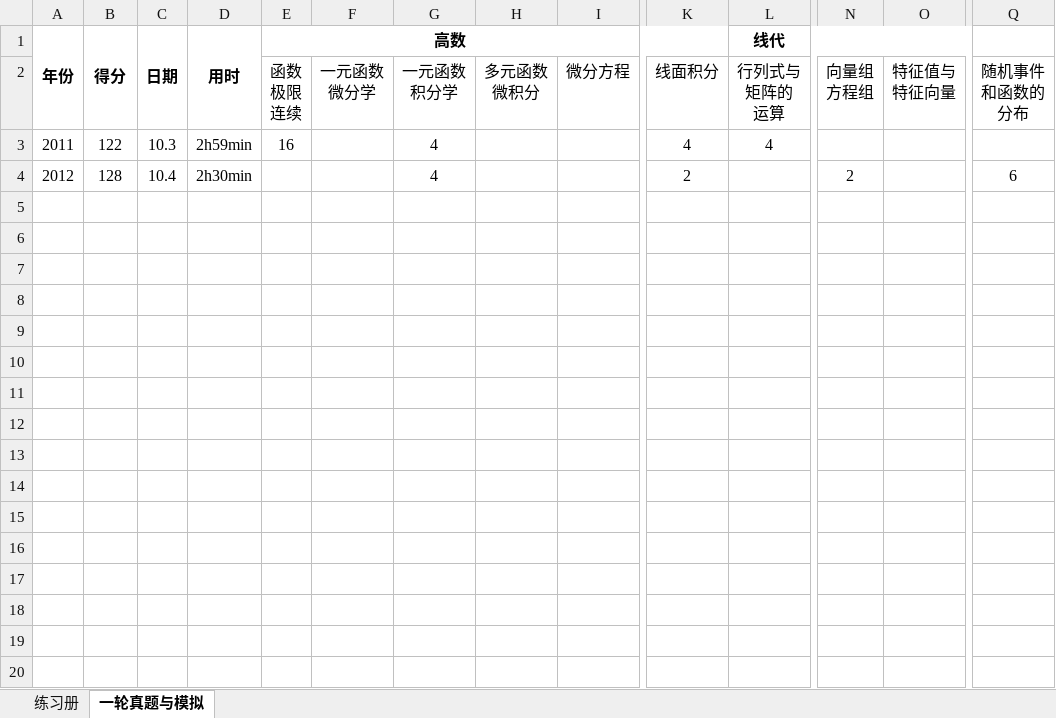
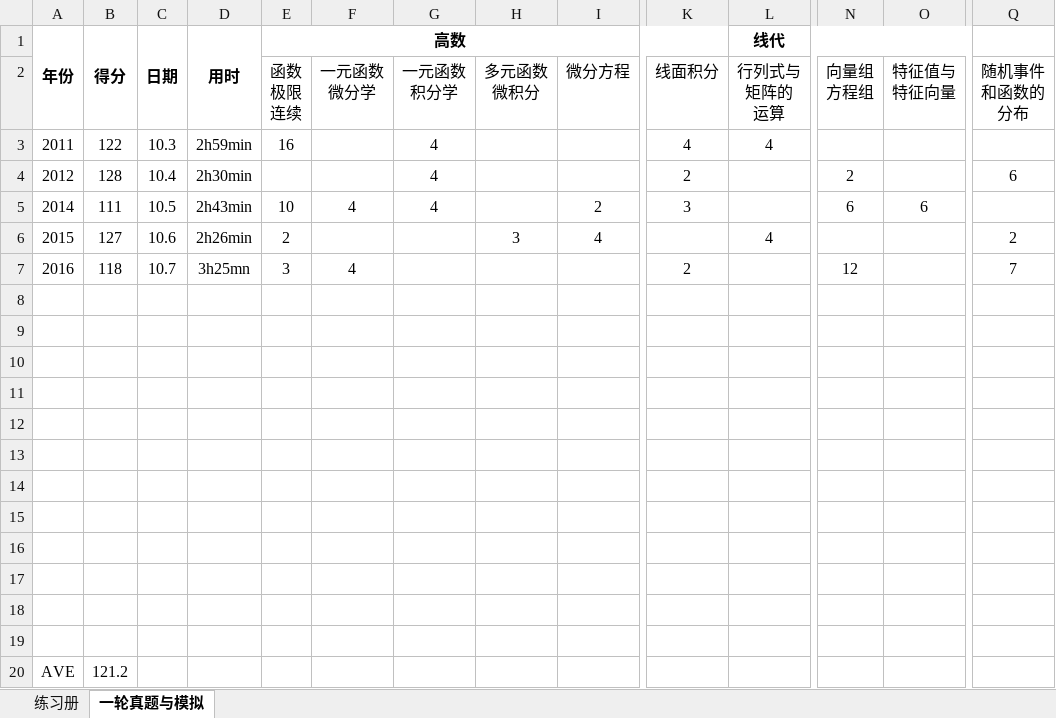
Before and after one commit to f66gh/408-notes, an Excel workbook: 数学做题记录表.xlsx, sheet 一轮真题与模拟, drawn as a sheet; only a part is shown, gaps mark what is left out; values as stored, in another font and other column widths than the file's, no borders; rows hold the shown columns only; the diff names each change by its address in the sheet, - before the commit and + after, or states it on an @@ line.

```diff
--- a/数学做题记录表.xlsx (sheet 一轮真题与模拟)
+++ b/数学做题记录表.xlsx (sheet 一轮真题与模拟)
+row 5: 2014 | 111 | 10.5 | 2h43min | 10 | 4 | 4 |  | 2 | 3 |  | 6 | 6
+row 6: 2015 | 127 | 10.6 | 2h26min | 2 |  |  | 3 | 4 |  | 4 |  |  | 2
+row 7: 2016 | 118 | 10.7 | 3h25mn | 3 | 4 |  |  |  | 2 |  | 12 |  | 7
+row 8: (empty)
+row 9: (empty)
+row 10: (empty)
+row 11: (empty)
+row 12: (empty)
+row 13: (empty)
+row 14: (empty)
+row 15: (empty)
+row 16: (empty)
+row 17: (empty)
+row 18: (empty)
+row 19: (empty)
+row 20: AVE | 121.2
```
Also changed, not shown: 1 other file.
